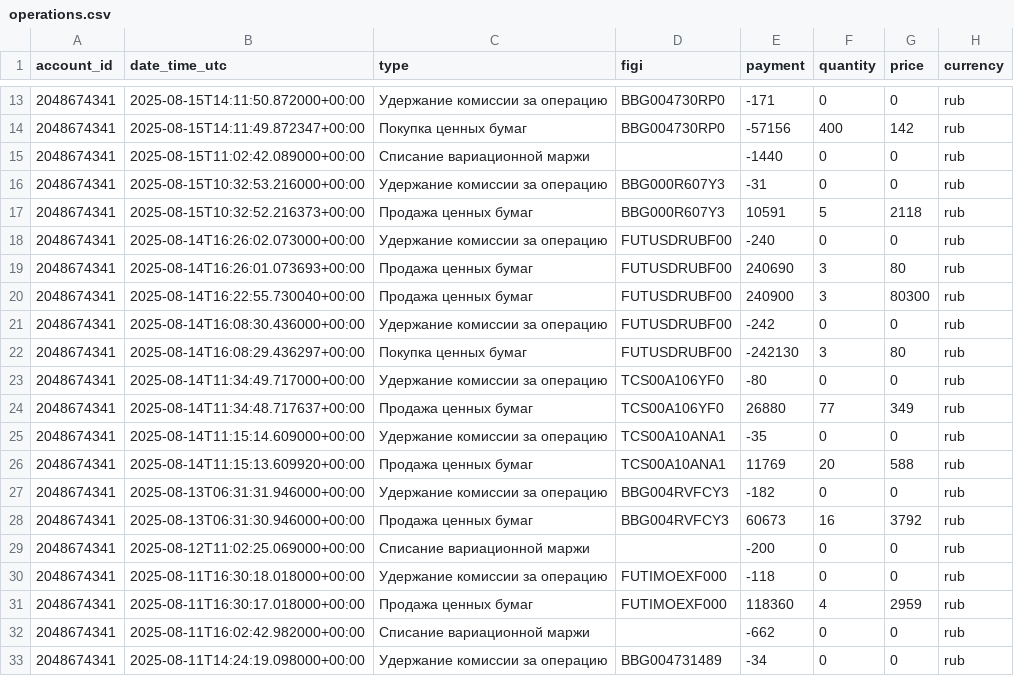
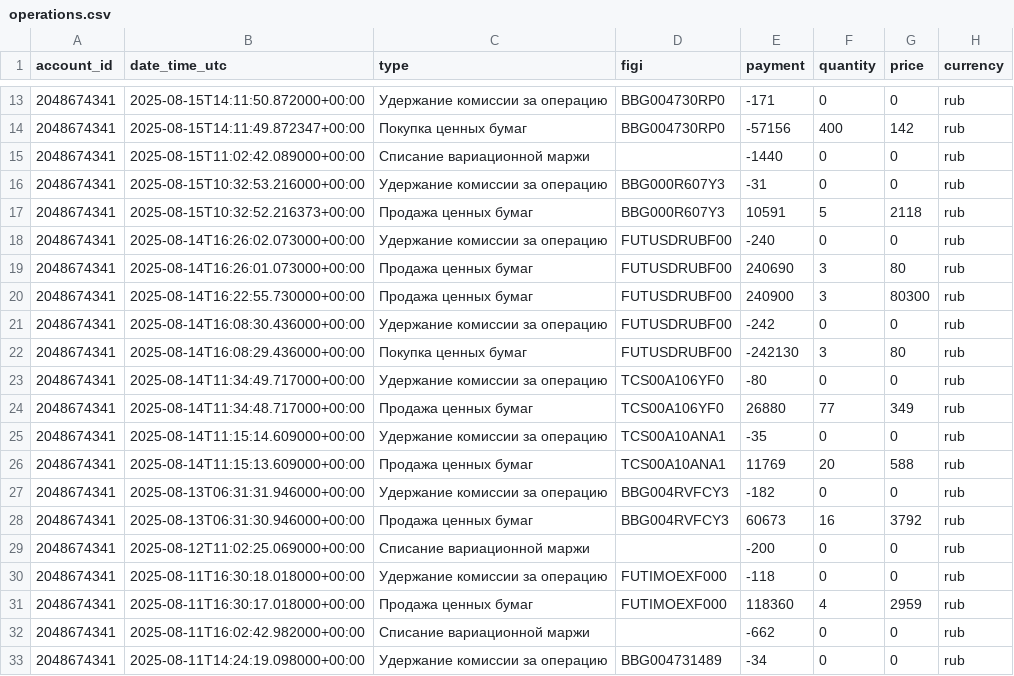
Before and after one commit to BadeevIlya/buffer_repos, a CSV file: operations.csv, drawn as a sheet; only a part is shown, gaps mark what is left out.

Commit message:
Update CSV from Sheets

```diff
--- a/operations.csv
+++ b/operations.csv
@@ -18,10 +18,10 @@ account_id,date_time_utc,type,figi,payment,quantity,price,currency
 2048674341,2025-08-14T16:26:02.073000+00:00,Удержание комиссии за операцию,FUTUSDRUBF00,-240,0,0,rub
-2048674341,2025-08-14T16:26:01.073693+00:00,Продажа ценных бумаг,FUTUSDRUBF00,240690,3,80,rub
-2048674341,2025-08-14T16:22:55.730040+00:00,Продажа ценных бумаг,FUTUSDRUBF00,240900,3,80300,rub
+2048674341,2025-08-14T16:26:01.073000+00:00,Продажа ценных бумаг,FUTUSDRUBF00,240690,3,80,rub
+2048674341,2025-08-14T16:22:55.730000+00:00,Продажа ценных бумаг,FUTUSDRUBF00,240900,3,80300,rub
 2048674341,2025-08-14T16:08:30.436000+00:00,Удержание комиссии за операцию,FUTUSDRUBF00,-242,0,0,rub
-2048674341,2025-08-14T16:08:29.436297+00:00,Покупка ценных бумаг,FUTUSDRUBF00,-242130,3,80,rub
+2048674341,2025-08-14T16:08:29.436000+00:00,Покупка ценных бумаг,FUTUSDRUBF00,-242130,3,80,rub
 2048674341,2025-08-14T11:34:49.717000+00:00,Удержание комиссии за операцию,TCS00A106YF0,-80,0,0,rub
-2048674341,2025-08-14T11:34:48.717637+00:00,Продажа ценных бумаг,TCS00A106YF0,26880,77,349,rub
+2048674341,2025-08-14T11:34:48.717000+00:00,Продажа ценных бумаг,TCS00A106YF0,26880,77,349,rub
 2048674341,2025-08-14T11:15:14.609000+00:00,Удержание комиссии за операцию,TCS00A10ANA1,-35,0,0,rub
-2048674341,2025-08-14T11:15:13.609920+00:00,Продажа ценных бумаг,TCS00A10ANA1,11769,20,588,rub
+2048674341,2025-08-14T11:15:13.609000+00:00,Продажа ценных бумаг,TCS00A10ANA1,11769,20,588,rub
 2048674341,2025-08-13T06:31:31.946000+00:00,Удержание комиссии за операцию,BBG004RVFCY3,-182,0,0,rub
```
